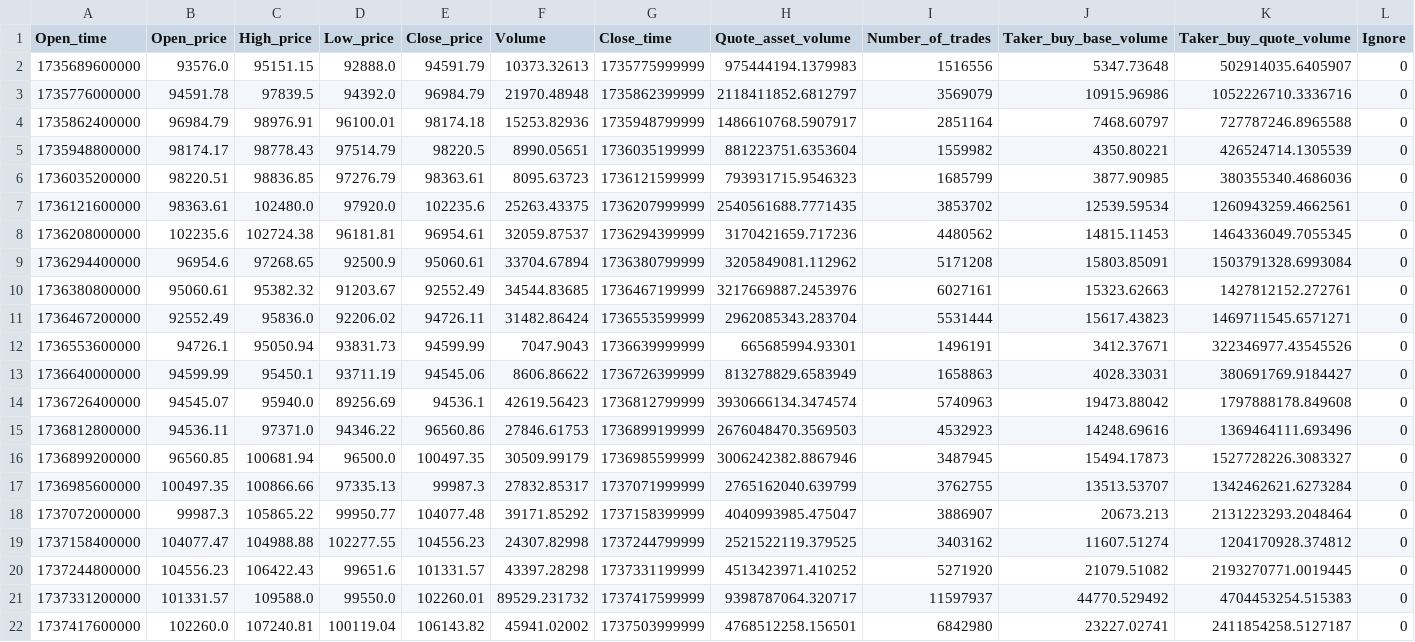
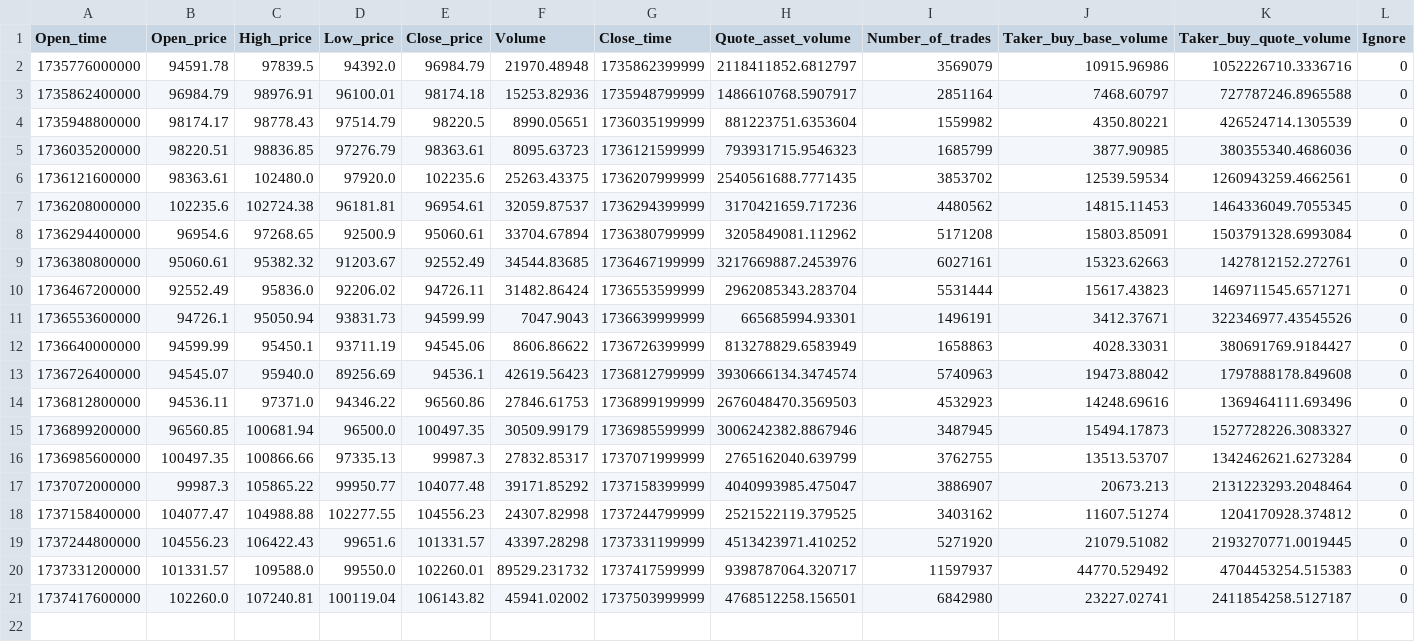
Before and after one commit to Thunderlbc/FEDformer, a CSV file: dataset/BTC/btcusdt_1d_2025_delta.csv, drawn as a sheet; only a part is shown; rows hold the shown columns only; the diff names each change by its address in the sheet, - before the commit and + after, or states it on an @@ line.

```diff
--- a/dataset/BTC/btcusdt_1d_2025_delta.csv
+++ b/dataset/BTC/btcusdt_1d_2025_delta.csv
-row 2: 1735689600000 | 93576.0 | 95151.15 | 92888.0 | 94591.79 | 10373.32613 | 1735775999999 | 975444194.1379983 | 1516556 | 5347.73648 | 502914035.6405907 | 0
```
Also changed, not shown: dataset/BTC/btcusdt_12h_2025_delta.csv, dataset/BTC/btcusdt_2h_2025_delta.csv, 9 other files.
